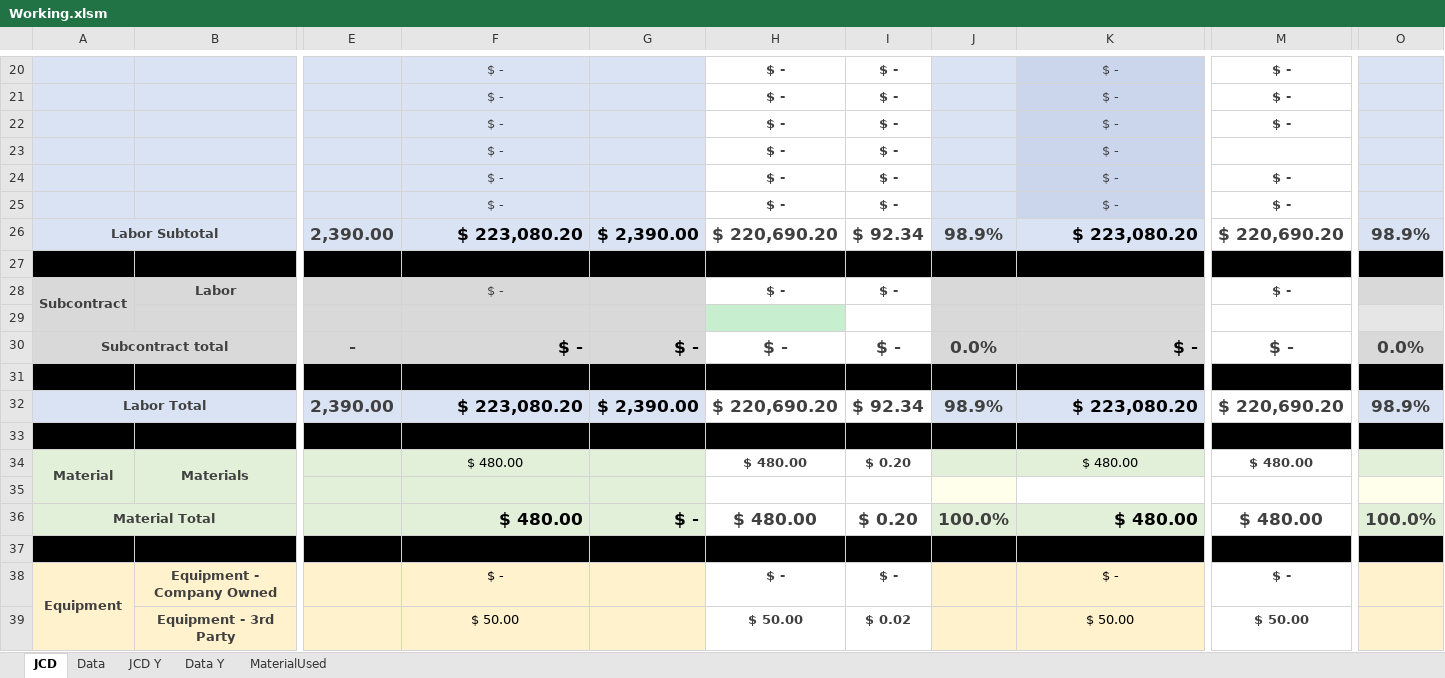
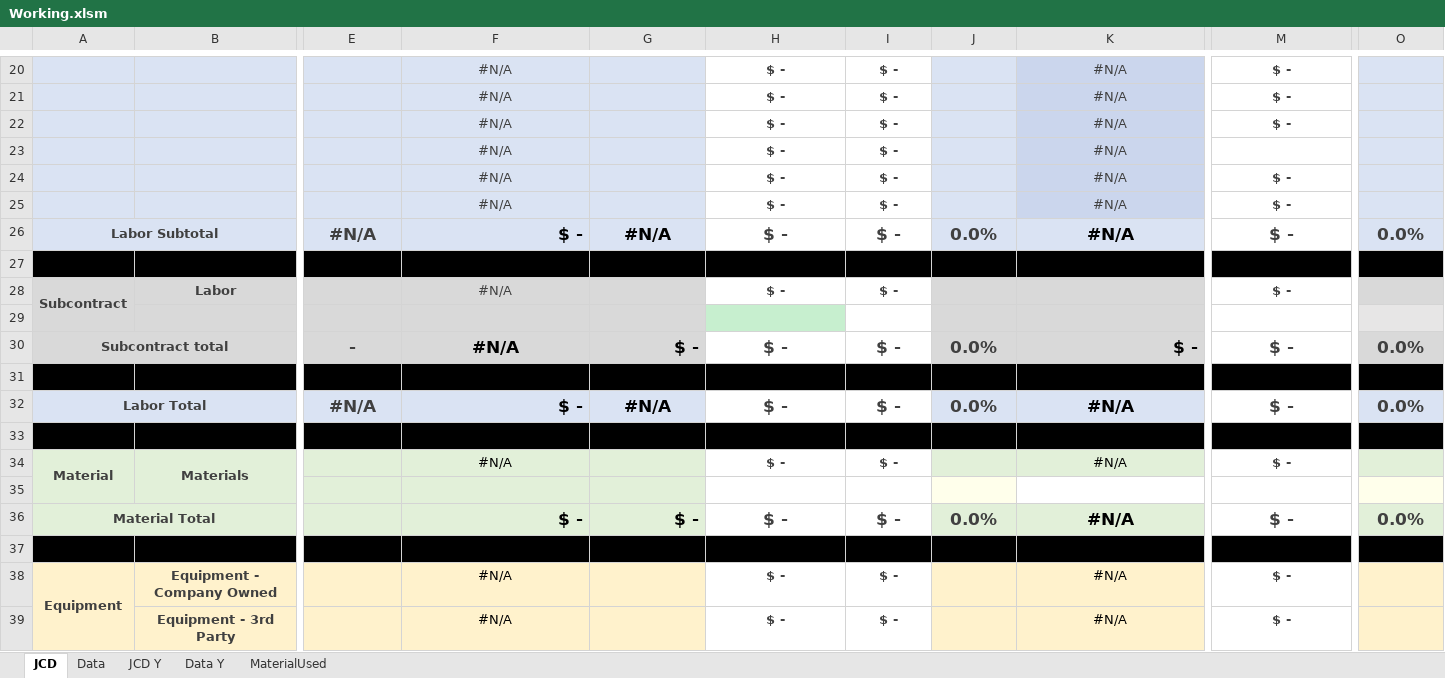
Before and after one commit to jcontreras305/AVT_TRAKING, an Excel workbook: AVT_TRAKING-b5a19f52c2a889d8592336db032ecf143043f8f5/AVT_TRAKING/AVT_TRAKING/Documents/ExcelDoc/Working.xlsm, sheet JCD, drawn as a sheet; only a part is shown, gaps mark what is left out; values as stored, in another font and other column widths than the file's, no borders; charts and pictures and conditional formats not drawn; removed rows and columns are numbered as before the commit, all else as after; rows hold the shown columns only; the diff covers the shown part only; the diff names each change by its address in the sheet, - before the commit and + after, or states it on an @@ line.

```diff
--- a/AVT_TRAKING-b5a19f52c2a889d8592336db032ecf143043f8f5/AVT_TRAKING/AVT_TRAKING/Documents/ExcelDoc/Working.xlsm (sheet JCD)
+++ b/AVT_TRAKING-b5a19f52c2a889d8592336db032ecf143043f8f5/AVT_TRAKING/AVT_TRAKING/Documents/ExcelDoc/Working.xlsm (sheet JCD)
-F20:F25: $ -
+F20:F25: #N/A
-K20:K25: $ -
+K20:K25: #N/A
-row 26: Labor Subtotal |  | 2,390.00 | $ 223,080.20 | $ 2,390.00 | $ 220,690.20 | $ 92.34 | 98.9% | $ 223,080.20 | $ 220,690.20 | 98.9%
+row 26: Labor Subtotal |  | #N/A | $ - | #N/A | $ - | $ - | 0.0% | #N/A | $ - | 0.0%
-F28: $ -
+F28: #N/A
-F30: $ -
+F30: #N/A
-F30 alignment: right
+F30 alignment: center
-row 32: Labor Total |  | 2,390.00 | $ 223,080.20 | $ 2,390.00 | $ 220,690.20 | $ 92.34 | 98.9% | $ 223,080.20 | $ 220,690.20 | 98.9%
+row 32: Labor Total |  | #N/A | $ - | #N/A | $ - | $ - | 0.0% | #N/A | $ - | 0.0%
-F34: $ 480.00
+F34: #N/A
-H34: $ 480.00
+H34: $ -
-I34: $ 0.20
+I34: $ -
-K34: $ 480.00
+K34: #N/A
-M34: $ 480.00
+M34: $ -
-F36: $ 480.00
+F36: $ -
-H36: $ 480.00
+H36: $ -
-I36: $ 0.20
+I36: $ -
-J36: 100.0%
+J36: 0.0%
-K36: $ 480.00
+K36: #N/A
-K36 alignment: right
+K36 alignment: center
-M36: $ 480.00
+M36: $ -
-O36: 100.0%
+O36: 0.0%
-F38: $ -
+F38: #N/A
-K38: $ -
+K38: #N/A
-row 39:  | Equipment - 3rd Party |  | $ 50.00 |  | $ 50.00 | $ 0.02 |  | $ 50.00 | $ 50.00
+row 39:  | Equipment - 3rd Party |  | #N/A |  | $ - | $ - |  | #N/A | $ -
```
Also changed, not shown: 18 added rows, 18 removed rows, 37 edited cells and cell formats elsewhere in this sheet, sheet JCD Y, sheet Data, sheet Data Y, sheet MaterialUsed, AVT_TRAKING-b5a19f52c2a889d8592336db032ecf143043f8f5/AVT_TRAKING/AVT_TRAKING/Documents/ExcelDoc/InvoicePieces.xlsx, AVT_TRAKING-b5a19f52c2a889d8592336db032ecf143043f8f5/AVT_TRAKING/AVT_TRAKING/Documents/ExcelDoc/tScaffolds.xlsx, 38 other files.
